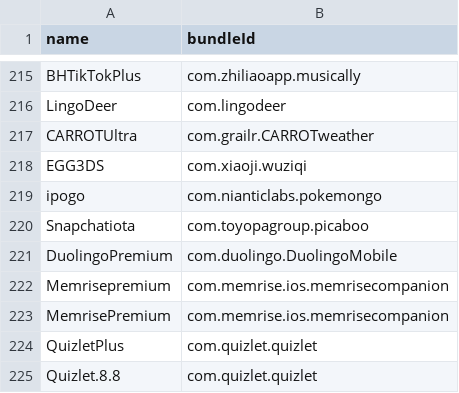
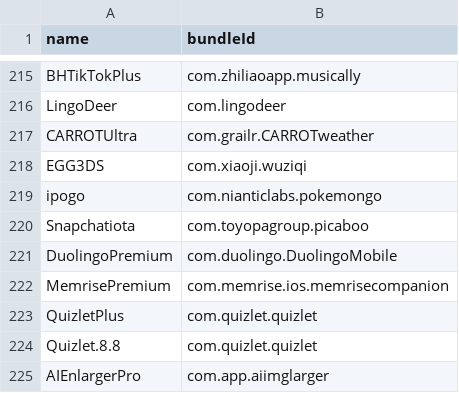
Before and after one commit to Neoncat-OG/TrollStore-IPAs, a CSV file: bundleId.csv, drawn as a sheet; only a part is shown, gaps mark what is left out; the shorter side is filled out with more unchanged rows.

Commit message:
Update bundleId.csv
duplicate deletion

```diff
--- a/bundleId.csv
+++ b/bundleId.csv
@@ -221,3 +221,2 @@ Snapchatiota,com.toyopagroup.picaboo
 DuolingoPremium,com.duolingo.DuolingoMobile
-Memrisepremium,com.memrise.ios.memrisecompanion
 MemrisePremium,com.memrise.ios.memrisecompanion
```
